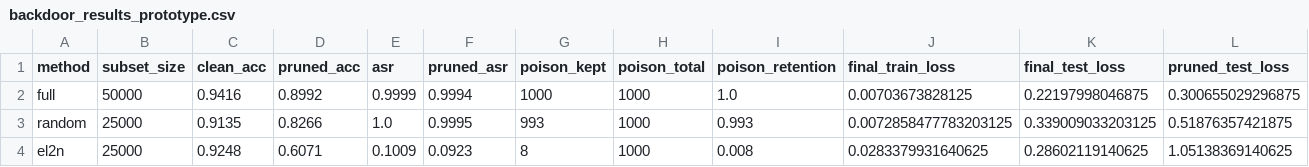
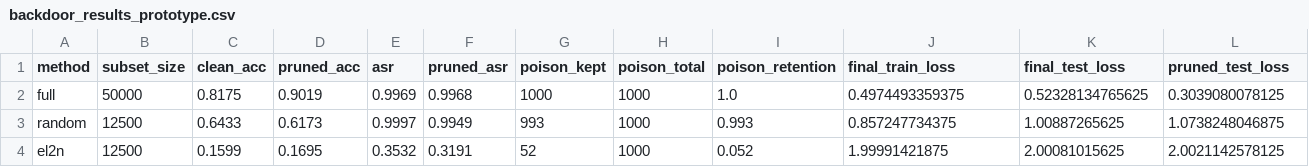
Before and after one commit to sarthikac/cs260d_final_project_pruning_poisoning, a CSV file: backdoor_results_prototype.csv, drawn as a sheet; only a part is shown; the diff covers the shown part only.

Commit message:
select easy examples to ensure more stability of result

```diff
--- a/backdoor_results_prototype.csv
+++ b/backdoor_results_prototype.csv
@@ -1,4 +1,4 @@
 method,subset_size,clean_acc,pruned_acc,asr,pruned_asr,poison_kept,poison_total,poison_retention,final_train_loss,final_test_loss,pruned_test_loss
-full,50000,0.9416,0.8992,0.9999,0.9994,1000,1000,1.0,0.00703673828125,0.22197998046875,0.300655029296875
-random,25000,0.9135,0.8266,1.0,0.9995,993,1000,0.993,0.0072858477783203125,0.339009033203125,0.51876357421875
-el2n,25000,0.9248,0.6071,0.1009,0.0923,8,1000,0.008,0.0283379931640625,0.28602119140625,1.05138369140625
+full,50000,0.8175,0.9019,0.9969,0.9968,1000,1000,1.0,0.4974493359375,0.52328134765625,0.3039080078125
+random,12500,0.6433,0.6173,0.9997,0.9949,993,1000,0.993,0.857247734375,1.00887265625,1.0738248046875
+el2n,12500,0.1599,0.1695,0.3532,0.3191,52,1000,0.052,1.99991421875,2.00081015625,2.0021142578125
```
Also changed, not shown: 20 edited cells elsewhere in this file, 14 other files.
